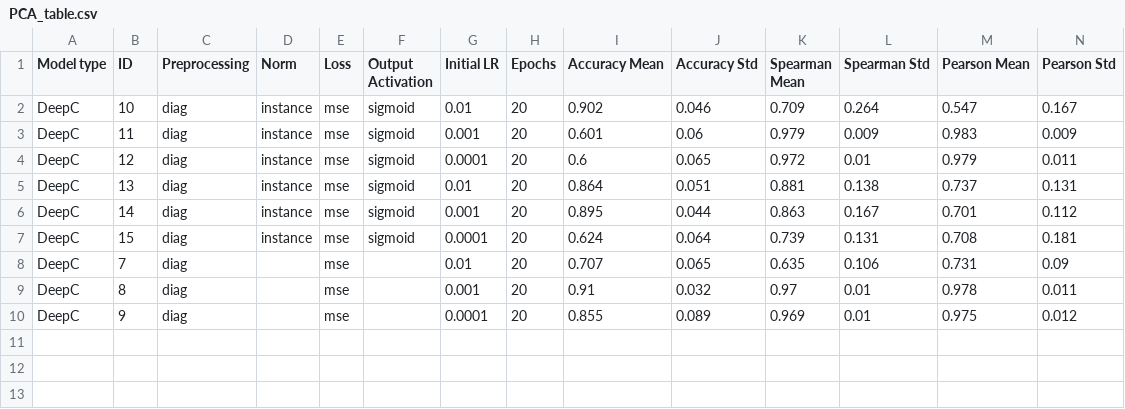
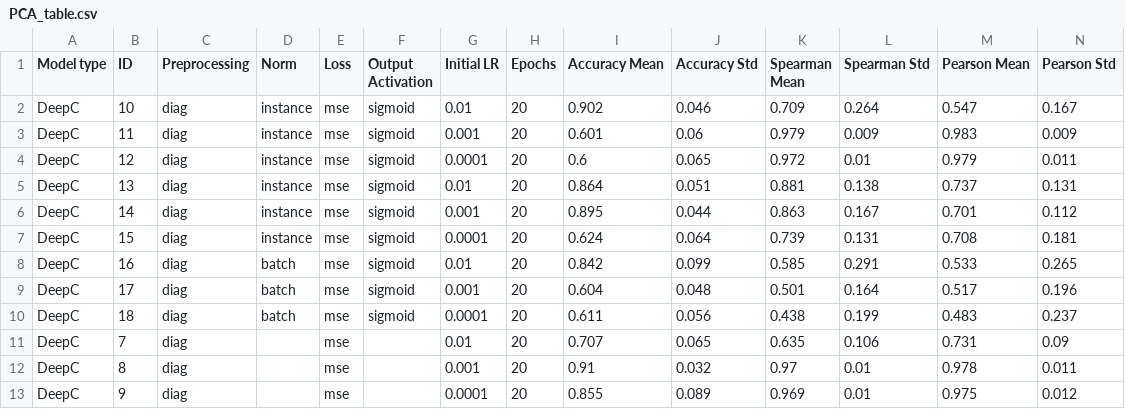
Before and after one commit to ERSchultz/sequences_to_contact_maps, a CSV file: results/DeepC/PCA_table.csv, drawn as a sheet; the diff names each change by its address in the sheet, - before the commit and + after, or states it on an @@ line.

```diff
--- a/results/DeepC/PCA_table.csv
+++ b/results/DeepC/PCA_table.csv
+row 8: DeepC | 16 | diag | batch | mse | sigmoid | 0.01 | 20 | 0.842 | 0.099 | 0.585 | 0.291 | 0.533 | 0.265
+row 9: DeepC | 17 | diag | batch | mse | sigmoid | 0.001 | 20 | 0.604 | 0.048 | 0.501 | 0.164 | 0.517 | 0.196
+row 10: DeepC | 18 | diag | batch | mse | sigmoid | 0.0001 | 20 | 0.611 | 0.056 | 0.438 | 0.199 | 0.483 | 0.237
```
Also changed, not shown: results/Akita/PCA_table.csv, results/UNet/PCA_table.csv, 1 other file.
